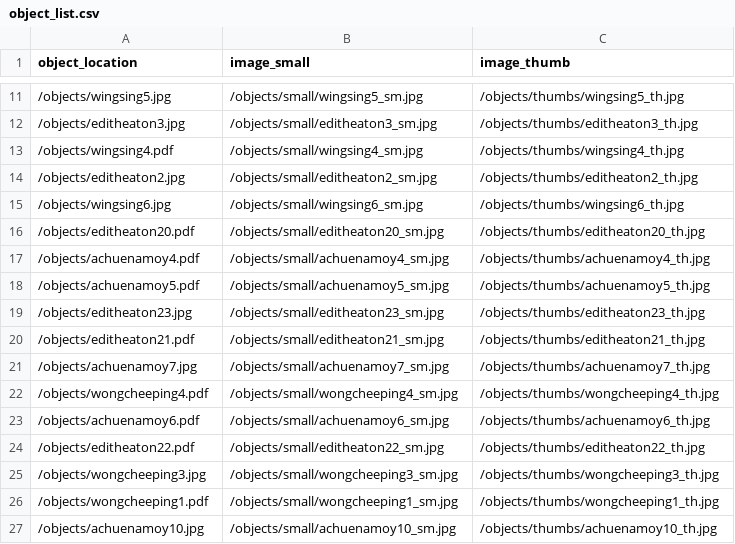
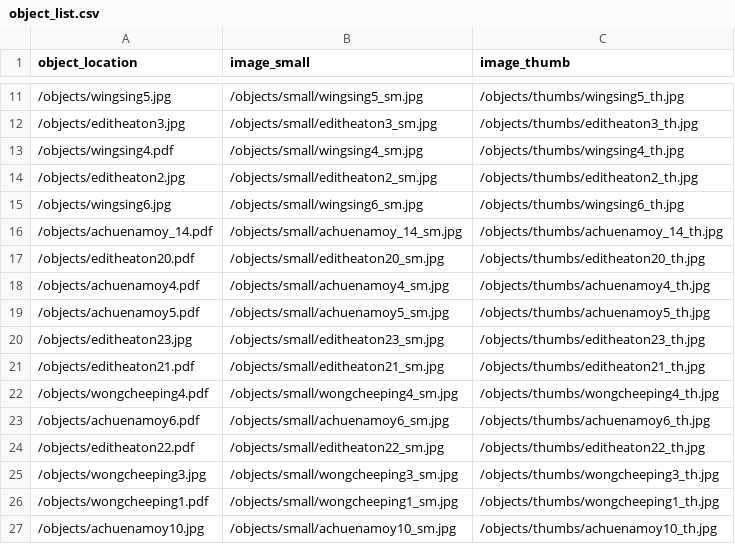
Before and after one commit to sydneylines/chinesecanadians, a CSV file: objects/object_list.csv, drawn as a sheet; only a part is shown, gaps mark what is left out; removed rows and columns are numbered as before the commit, all else as after; the diff names each change by its address in the sheet, - before the commit and + after, or states it on an @@ line.

Commit message:
Update object_list.csv

```diff
--- a/objects/object_list.csv
+++ b/objects/object_list.csv
+row 16: /objects/achuenamoy_14.pdf | /objects/small/achuenamoy_14_sm.jpg | /objects/thumbs/achuenamoy_14_th.jpg
-row 21: /objects/achuenamoy7.jpg | /objects/small/achuenamoy7_sm.jpg | /objects/thumbs/achuenamoy7_th.jpg
```
